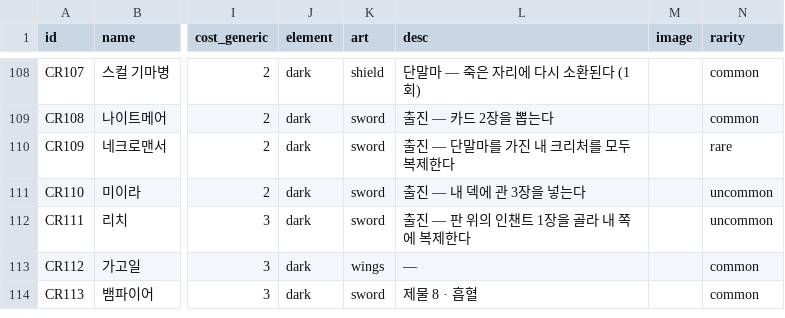
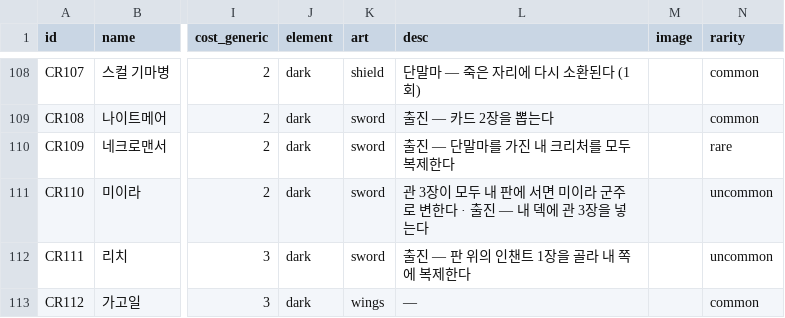
Before and after one commit to sepi-toolbox/ten, a CSV file: data/creatures.csv, drawn as a sheet; only a part is shown, gaps mark what is left out; the shorter side is filled out with more unchanged rows; the diff names each change by its address in the sheet, - before the commit and + after, or states it on an @@ line.

```diff
--- a/data/creatures.csv
+++ b/data/creatures.csv
-L111 (desc): 출진 — 내 덱에 관 3장을 넣는다
+L111 (desc): 관 3장이 모두 내 판에 서면 미이라 군주로 변한다 · 출진 — 내 덱에 관 3장을 넣는다
```
Also changed, not shown: data/sample_decks.csv, 13 other files.
